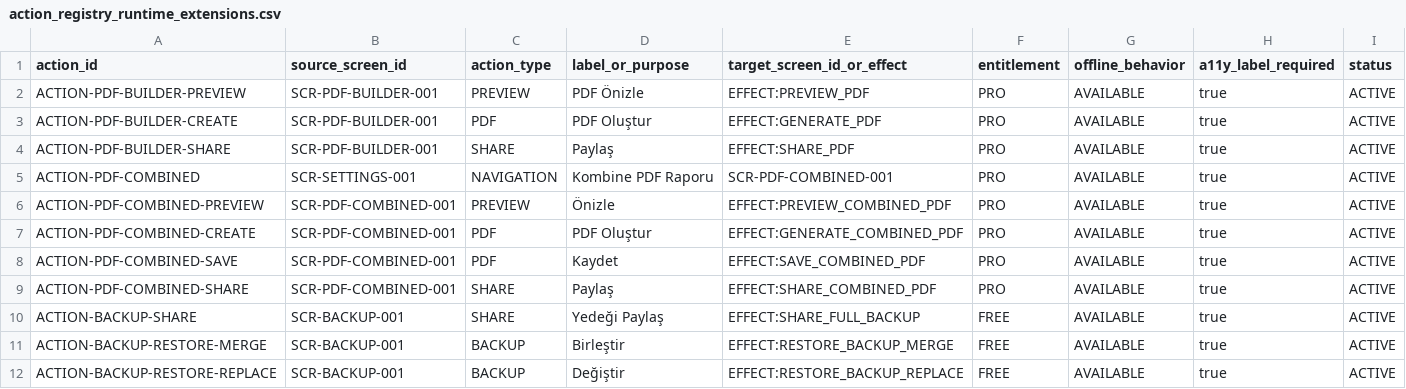
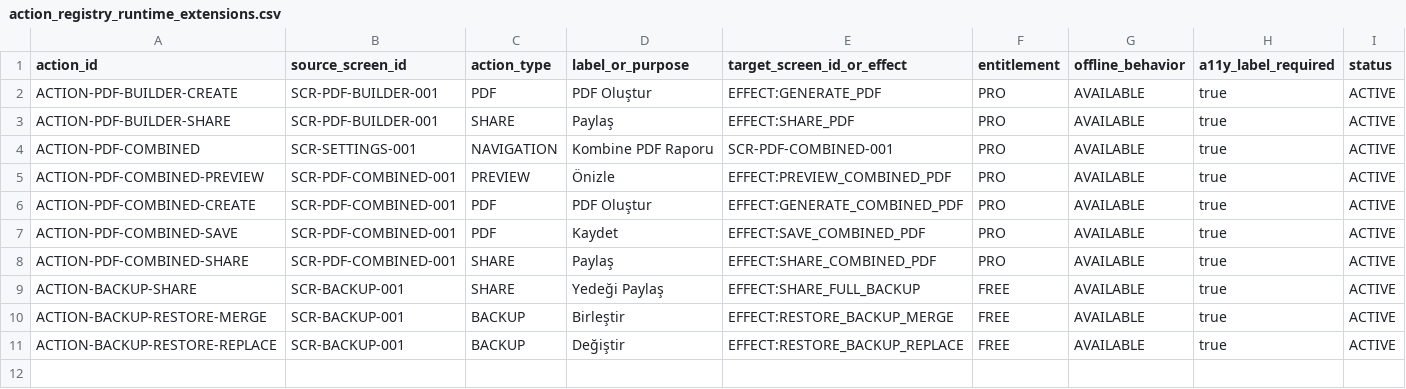
Before and after one commit to isarpsiyahofficial/RUHCODE, a CSV file: ui/action_registry_runtime_extensions.csv, drawn as a sheet; the diff names each change by its address in the sheet, - before the commit and + after, or states it on an @@ line.

Commit message:
fix(ui): remove duplicate PDF preview action registry row

```diff
--- a/ui/action_registry_runtime_extensions.csv
+++ b/ui/action_registry_runtime_extensions.csv
-row 2: ACTION-PDF-BUILDER-PREVIEW | SCR-PDF-BUILDER-001 | PREVIEW | PDF Önizle | EFFECT:PREVIEW_PDF | PRO | AVAILABLE | true | ACTIVE
```
